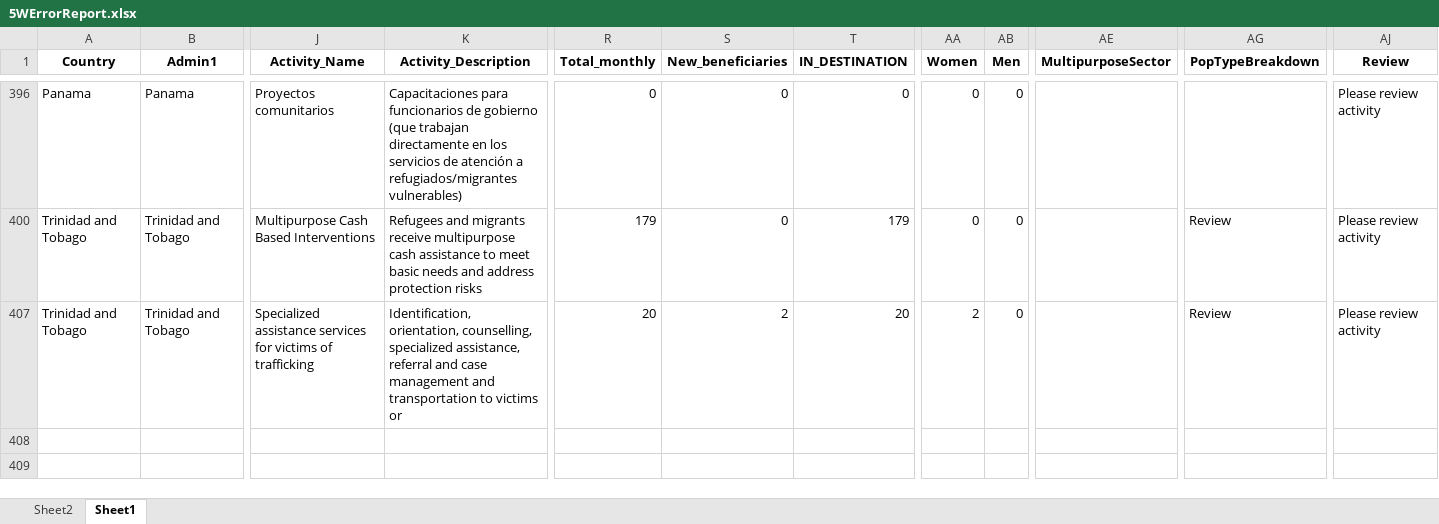
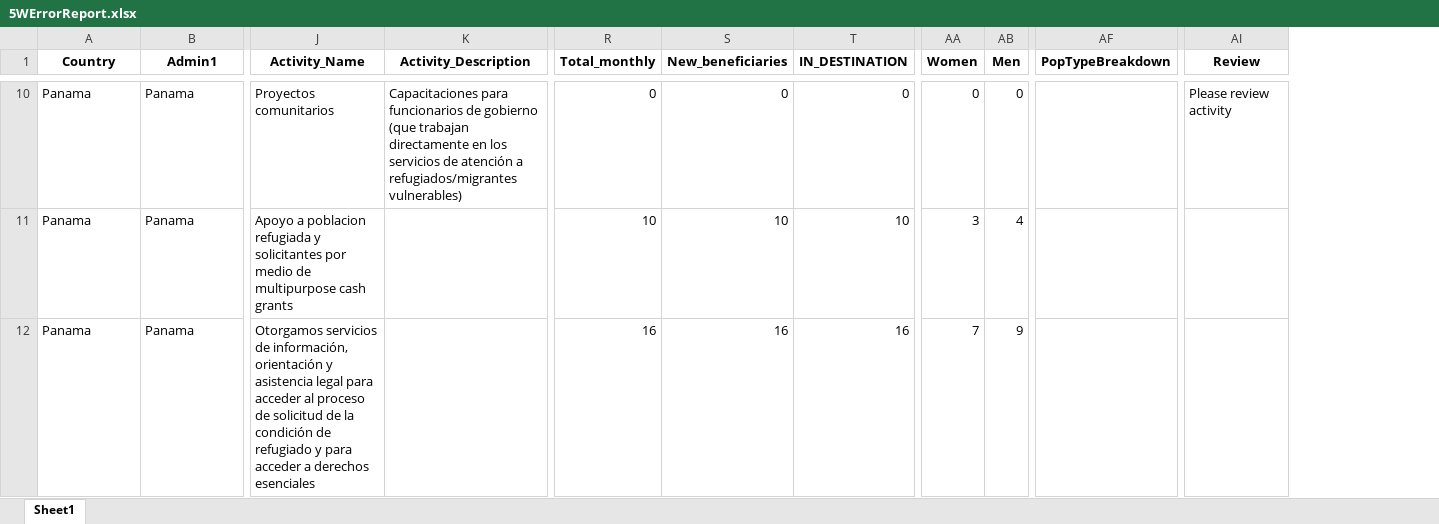
Before and after one commit to response4venezuelans/R4RMRP2022, an Excel workbook: out/5WErrorReport.xlsx, sheet Sheet1, drawn as a sheet; only a part is shown, gaps mark what is left out; values as stored, in another font and other column widths than the file's, no borders; removed rows and columns are numbered as before the commit, all else as after; the diff covers the shown part only; the diff names each change by its address in the sheet, - before the commit and + after, or states it on an @@ line.

Commit message:
Change in read date function with serparatin from Activity Info and local read Start of 1st page app

```diff
--- a/out/5WErrorReport.xlsx (sheet Sheet1)
+++ b/out/5WErrorReport.xlsx (sheet Sheet1)
-sheet tab: Sheet2
-column AE (MultipurposeSector), empty
-A11:A12 (Country): Trinidad and Tobago
+A11:A12 (Country): Panama
-B11:B12 (Admin1): Trinidad and Tobago
+B11:B12 (Admin1): Panama
-J11 (Activity_Name): Multipurpose Cash Based Interventions
+J11 (Activity_Name): Apoyo a poblacion refugiada y solicitantes por medio de multipurpose cash grants
-K11 (Activity_Description): Refugees and migrants receive multipurpose cash assistance to meet basic needs and address protection risks
+K11 (Activity_Description): (empty)
-R11 (Total_monthly): 179
+R11 (Total_monthly): 10
-S11 (New_beneficiaries): 0
+S11 (New_beneficiaries): 10
-T11 (IN_DESTINATION): 179
+T11 (IN_DESTINATION): 10
-AA11 (Women): 0
+AA11 (Women): 3
-AB11 (Men): 0
+AB11 (Men): 4
-AF11:AF12 (PopTypeBreakdown): Review
+AF11:AF12 (PopTypeBreakdown): (empty)
-AI11:AI12 (Review): Please review activity
+AI11:AI12 (Review): (empty)
-J12 (Activity_Name): Specialized assistance services for victims of trafficking
+J12 (Activity_Name): Otorgamos servicios de información, orientación y asistencia legal para acceder al proceso de solicitud de la condición de refugiado y para acceder a derechos esenciales
-K12 (Activity_Description): Identification, orientation, counselling, specialized assistance, referral and case management and transportation to victims or
+K12 (Activity_Description): (empty)
-R12 (Total_monthly): 20
+R12 (Total_monthly): 16
-S12 (New_beneficiaries): 2
+S12 (New_beneficiaries): 16
-T12 (IN_DESTINATION): 20
+T12 (IN_DESTINATION): 16
-AA12 (Women): 2
+AA12 (Women): 7
-AB12 (Men): 0
+AB12 (Men): 9
```
Also changed, not shown: 35 removed rows, 4 hidden or unhidden rows and 8 edited cells elsewhere in this sheet, hidden cells, data/Activities_5W_2022.xlsx, out/RMRP_2021_AI_consolidated.xlsx, 11 other files.
